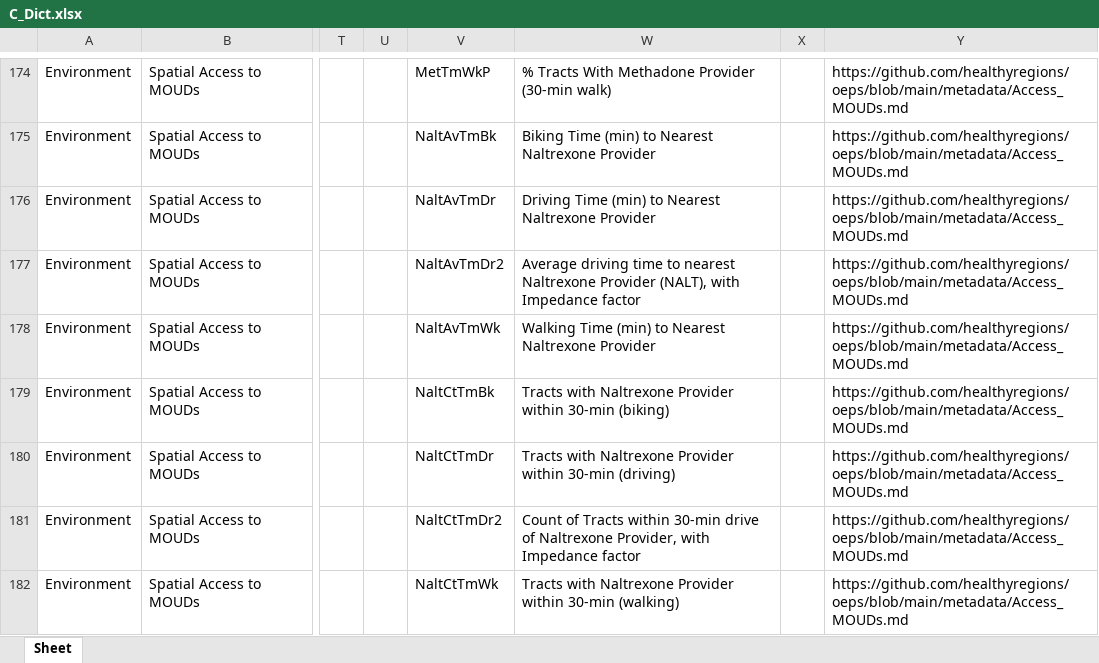
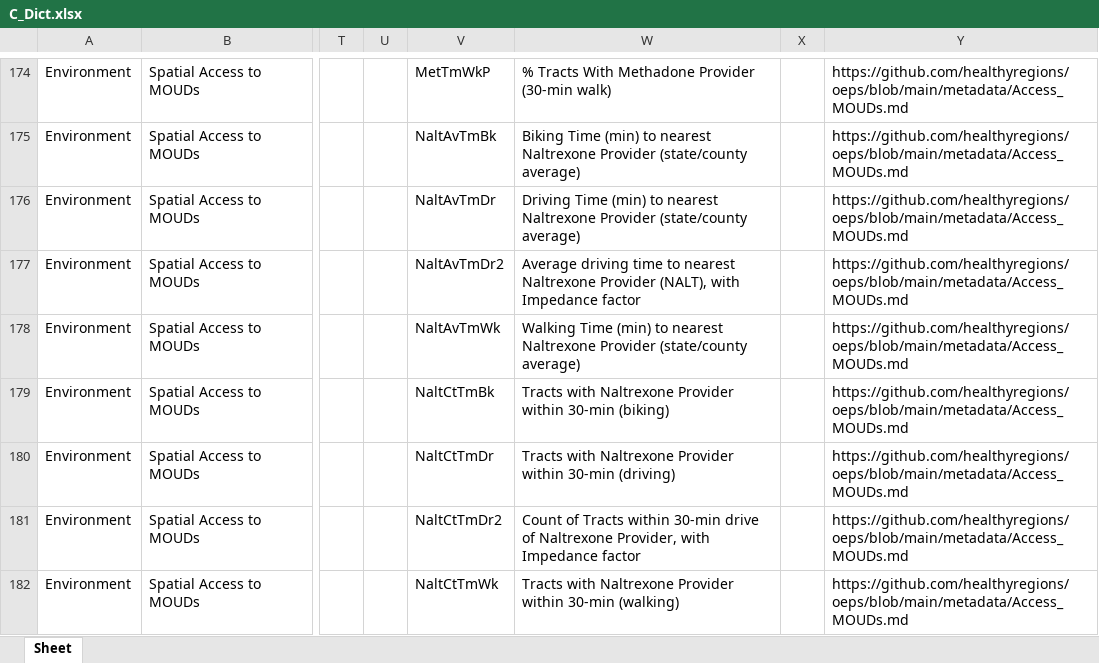
Before and after one commit to healthyregions/oeps, an Excel workbook: docs/src/reference/data-dictionaries/C_Dict.xlsx, sheet Sheet, drawn as a sheet; only a part is shown, gaps mark what is left out; values as stored, in another font and other column widths than the file's, no borders; the diff covers the shown part only; the diff names each change by its address in the sheet, - before the commit and + after, or states it on an @@ line.

```diff
--- a/docs/src/reference/data-dictionaries/C_Dict.xlsx (sheet Sheet)
+++ b/docs/src/reference/data-dictionaries/C_Dict.xlsx (sheet Sheet)
-W175: …(min) to Nearest Naltrexone Provider
+W175: …(min) to nearest Naltrexone Provider (state/county average)
-W176: …(min) to Nearest Naltrexone Provider
+W176: …(min) to nearest Naltrexone Provider (state/county average)
-W178: …(min) to Nearest Naltrexone Provider
+W178: …(min) to nearest Naltrexone Provider (state/county average)
```
Also changed, not shown: 24 edited cells elsewhere in this sheet, docs/src/reference/data-dictionaries/S_Dict.xlsx, docs/src/reference/data-dictionaries/T_Dict.xlsx, 6 other files.
